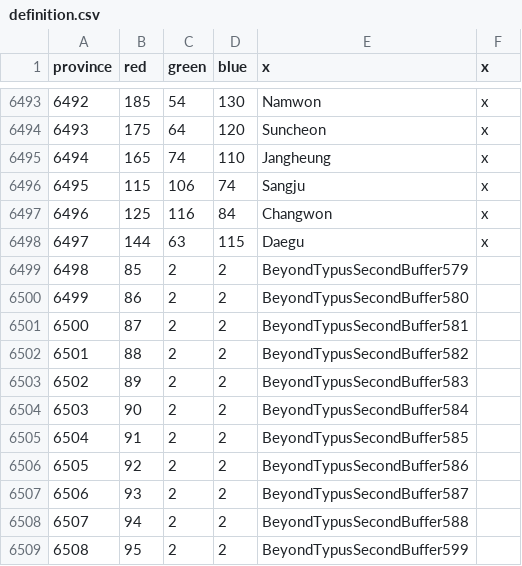
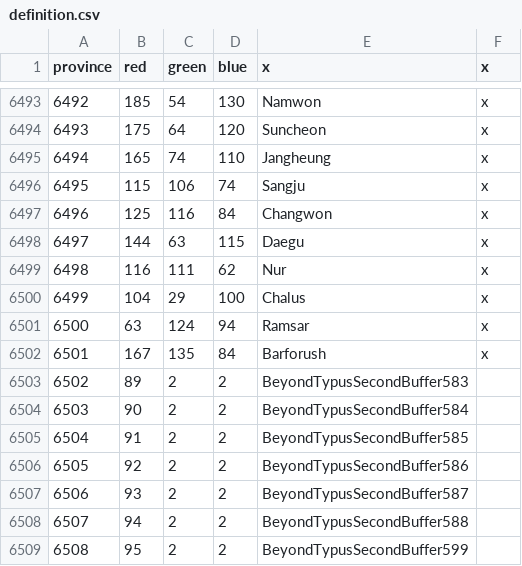
Before and after one commit to AlejandroGiner/Lux-in-Tenebris, a CSV file: map/definition.csv, drawn as a sheet; only a part is shown, gaps mark what is left out.

```diff
--- a/map/definition.csv
+++ b/map/definition.csv
@@ -6498,6 +6498,6 @@ province;red;green;blue;x;x
 6497;144;63;115;Daegu;x
-6498;85;2;2;BeyondTypusSecondBuffer579
-6499;86;2;2;BeyondTypusSecondBuffer580
-6500;87;2;2;BeyondTypusSecondBuffer581
-6501;88;2;2;BeyondTypusSecondBuffer582
+6498;116;111;62;Nur;x
+6499;104;29;100;Chalus;x
+6500;63;124;94;Ramsar;x
+6501;167;135;84;Barforush;x
 6502;89;2;2;BeyondTypusSecondBuffer583
```
Also changed, not shown: 34 other files.
